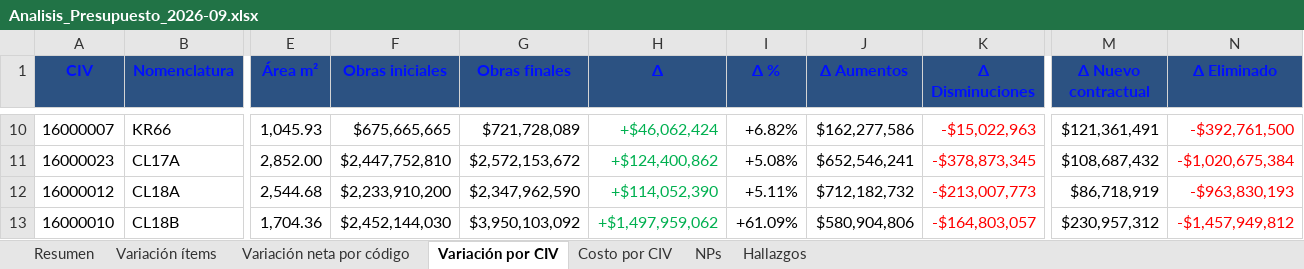
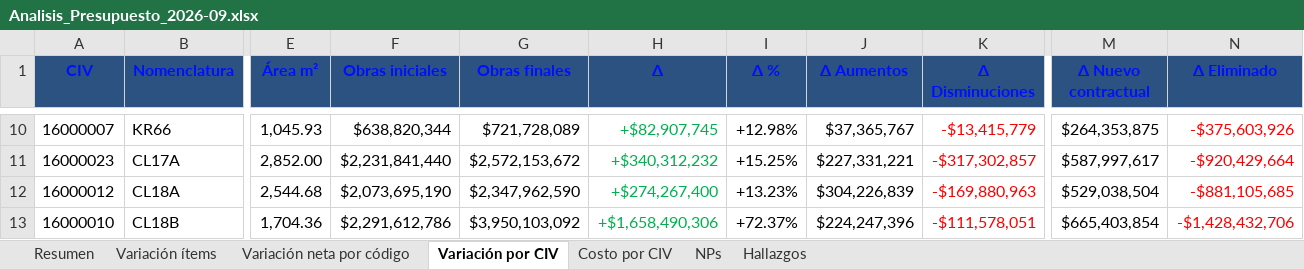
Before and after one commit to ronalc90/Consorcio-Montevideo-045, an Excel workbook: analisis/Analisis_Presupuesto_2026-09.xlsx, sheet Variación por CIV, drawn as a sheet; only a part is shown, gaps mark what is left out; values as stored, in another font and other column widths than the file's, no borders; the diff covers the shown part only; the diff names each change by its address in the sheet, - before the commit and + after, or states it on an @@ line.

```diff
--- a/analisis/Analisis_Presupuesto_2026-09.xlsx (sheet Variación por CIV)
+++ b/analisis/Analisis_Presupuesto_2026-09.xlsx (sheet Variación por CIV)
-F10 (Obras iniciales): $675,665,665
+F10 (Obras iniciales): $638,820,344
-H10 (Δ): +$46,062,424
+H10 (Δ): +$82,907,745
-I10 (Δ %): +6.82%
+I10 (Δ %): +12.98%
-J10 (Δ Aumentos): $162,277,586
+J10 (Δ Aumentos): $37,365,767
-K10 (Δ Disminuciones): -$15,022,963
+K10 (Δ Disminuciones): -$13,415,779
-M10 (Δ Nuevo contractual): $121,361,491
+M10 (Δ Nuevo contractual): $264,353,875
-N10 (Δ Eliminado): -$392,761,500
+N10 (Δ Eliminado): -$375,603,926
-F11 (Obras iniciales): $2,447,752,810
+F11 (Obras iniciales): $2,231,841,440
-H11 (Δ): +$124,400,862
+H11 (Δ): +$340,312,232
-I11 (Δ %): +5.08%
+I11 (Δ %): +15.25%
-J11 (Δ Aumentos): $652,546,241
+J11 (Δ Aumentos): $227,331,221
-K11 (Δ Disminuciones): -$378,873,345
+K11 (Δ Disminuciones): -$317,302,857
-M11 (Δ Nuevo contractual): $108,687,432
+M11 (Δ Nuevo contractual): $587,997,617
-N11 (Δ Eliminado): -$1,020,675,384
+N11 (Δ Eliminado): -$920,429,664
-F12 (Obras iniciales): $2,233,910,200
+F12 (Obras iniciales): $2,073,695,190
-H12 (Δ): +$114,052,390
+H12 (Δ): +$274,267,400
-I12 (Δ %): +5.11%
+I12 (Δ %): +13.23%
-J12 (Δ Aumentos): $712,182,732
+J12 (Δ Aumentos): $304,226,839
-K12 (Δ Disminuciones): -$213,007,773
+K12 (Δ Disminuciones): -$169,880,963
-M12 (Δ Nuevo contractual): $86,718,919
+M12 (Δ Nuevo contractual): $529,038,504
-N12 (Δ Eliminado): -$963,830,193
+N12 (Δ Eliminado): -$881,105,685
-F13 (Obras iniciales): $2,452,144,030
+F13 (Obras iniciales): $2,291,612,786
-H13 (Δ): +$1,497,959,062
+H13 (Δ): +$1,658,490,306
-I13 (Δ %): +61.09%
+I13 (Δ %): +72.37%
-J13 (Δ Aumentos): $580,904,806
+J13 (Δ Aumentos): $224,247,396
-K13 (Δ Disminuciones): -$164,803,057
+K13 (Δ Disminuciones): -$111,578,051
-M13 (Δ Nuevo contractual): $230,957,312
+M13 (Δ Nuevo contractual): $665,403,854
-N13 (Δ Eliminado): -$1,457,949,812
+N13 (Δ Eliminado): -$1,428,432,706
```
Also changed, not shown: 161 edited cells and cell formats elsewhere in this sheet, sheet Hallazgos, sheet Costo por CIV, 9 other files.
